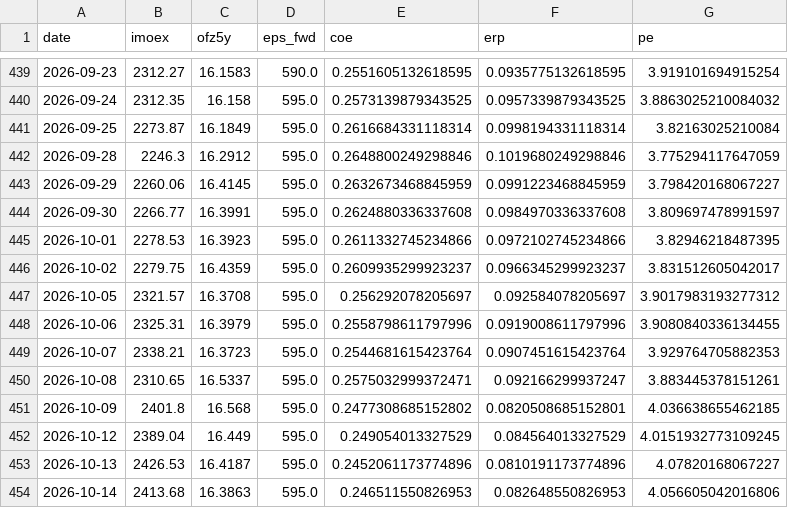
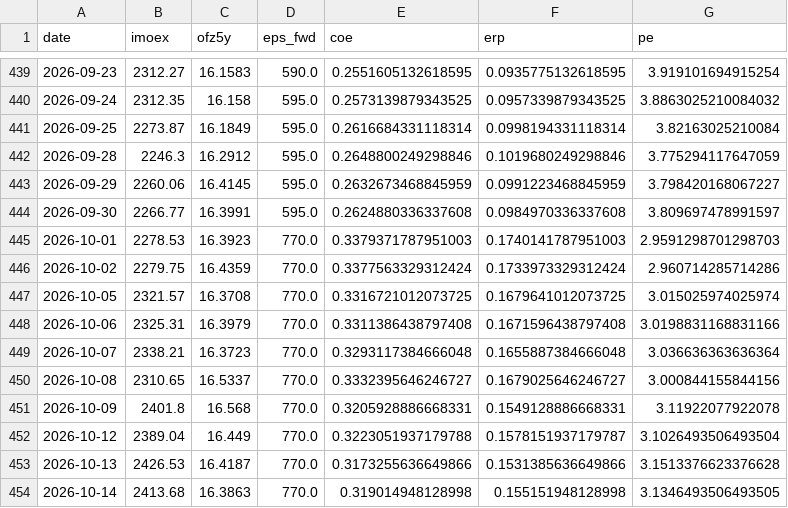
Before and after one commit to davidovaevgeshua-cloud/erp-dashboard, a CSV file: erp_daily.csv, drawn as a sheet; only a part is shown, gaps mark what is left out; the diff covers the shown part only.

```diff
--- a/erp_daily.csv
+++ b/erp_daily.csv
@@ -444,11 +444,11 @@ date,imoex,ofz5y,eps_fwd,coe,erp,pe
 2026-09-30,2266.77,16.3991,595.0,0.2624880336337608,0.0984970336337608,3.809697478991597
-2026-10-01,2278.53,16.3923,595.0,0.2611332745234866,0.0972102745234866,3.82946218487395
-2026-10-02,2279.75,16.4359,595.0,0.2609935299923237,0.0966345299923237,3.831512605042017
-2026-10-05,2321.57,16.3708,595.0,0.256292078205697,0.092584078205697,3.9017983193277312
-2026-10-06,2325.31,16.3979,595.0,0.2558798611797996,0.0919008611797996,3.9080840336134455
-2026-10-07,2338.21,16.3723,595.0,0.2544681615423764,0.0907451615423764,3.929764705882353
-2026-10-08,2310.65,16.5337,595.0,0.2575032999372471,0.092166299937247,3.883445378151261
-2026-10-09,2401.8,16.568,595.0,0.2477308685152802,0.0820508685152801,4.036638655462185
-2026-10-12,2389.04,16.449,595.0,0.249054013327529,0.084564013327529,4.0151932773109245
-2026-10-13,2426.53,16.4187,595.0,0.2452061173774896,0.0810191173774896,4.07820168067227
-2026-10-14,2413.68,16.3863,595.0,0.246511550826953,0.082648550826953,4.056605042016806
+2026-10-01,2278.53,16.3923,770.0,0.3379371787951003,0.1740141787951003,2.9591298701298703
+2026-10-02,2279.75,16.4359,770.0,0.3377563329312424,0.1733973329312424,2.960714285714286
+2026-10-05,2321.57,16.3708,770.0,0.3316721012073725,0.1679641012073725,3.015025974025974
+2026-10-06,2325.31,16.3979,770.0,0.3311386438797408,0.1671596438797408,3.0198831168831166
+2026-10-07,2338.21,16.3723,770.0,0.3293117384666048,0.1655887384666048,3.036636363636364
+2026-10-08,2310.65,16.5337,770.0,0.3332395646246727,0.1679025646246727,3.000844155844156
+2026-10-09,2401.8,16.568,770.0,0.3205928886668331,0.1549128886668331,3.11922077922078
+2026-10-12,2389.04,16.449,770.0,0.3223051937179788,0.1578151937179787,3.1026493506493504
+2026-10-13,2426.53,16.4187,770.0,0.3173255636649866,0.1531385636649866,3.1513376623376628
+2026-10-14,2413.68,16.3863,770.0,0.319014948128998,0.155151948128998,3.1346493506493505
```
Also changed, not shown: 1 added row and 37 edited cells elsewhere in this file, erp_quarterly.csv, 3 other files.
